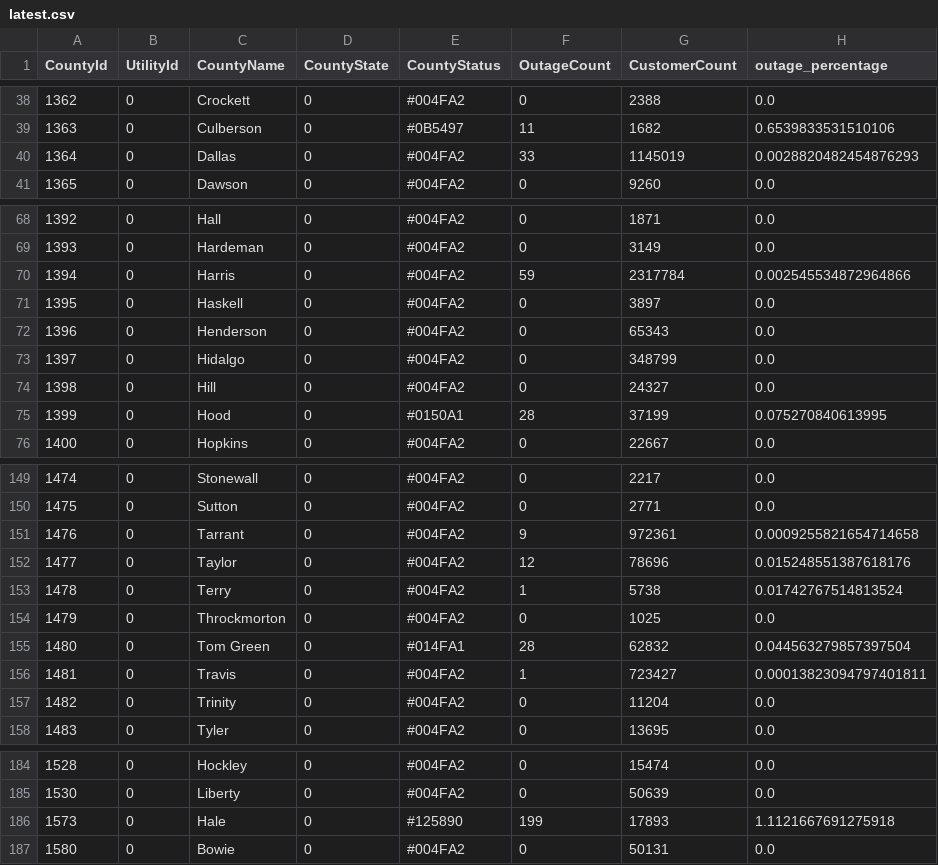
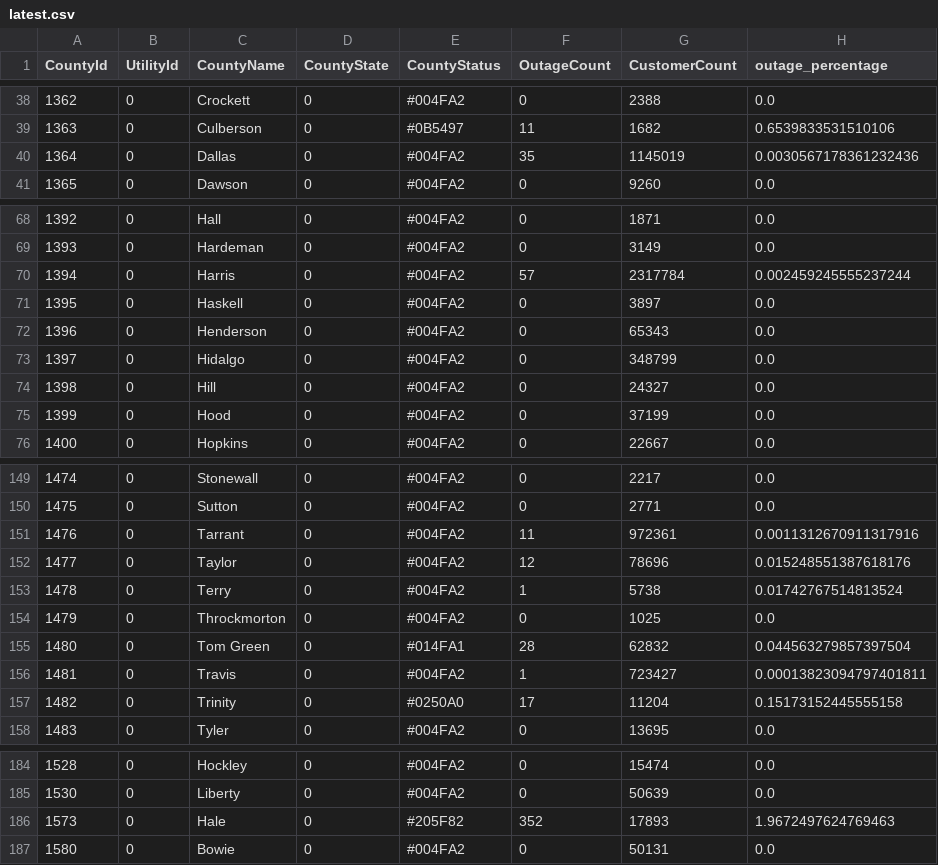
Before and after one commit to DallasMorningNews/20250304_severe-weather, a CSV file: data/latest.csv, drawn as a sheet; only a part is shown, gaps mark what is left out; the diff covers the shown part only.

```diff
--- a/data/latest.csv
+++ b/data/latest.csv
@@ -39,3 +39,3 @@ CountyId,UtilityId,CountyName,CountyState,CountyStatus,OutageCount,CustomerCount
 1363,0,Culberson,0,#0B5497,11,1682,0.6539833531510106
-1364,0,Dallas,0,#004FA2,33,1145019,0.0028820482454876293
+1364,0,Dallas,0,#004FA2,35,1145019,0.0030567178361232436
 1365,0,Dawson,0,#004FA2,0,9260,0.0
@@ -69,3 +69,3 @@ CountyId,UtilityId,CountyName,CountyState,CountyStatus,OutageCount,CustomerCount
 1393,0,Hardeman,0,#004FA2,0,3149,0.0
-1394,0,Harris,0,#004FA2,59,2317784,0.002545534872964866
+1394,0,Harris,0,#004FA2,57,2317784,0.002459245555237244
 1395,0,Haskell,0,#004FA2,0,3897,0.0
@@ -74,3 +74,3 @@ CountyId,UtilityId,CountyName,CountyState,CountyStatus,OutageCount,CustomerCount
 1398,0,Hill,0,#004FA2,0,24327,0.0
-1399,0,Hood,0,#0150A1,28,37199,0.075270840613995
+1399,0,Hood,0,#004FA2,0,37199,0.0
 1400,0,Hopkins,0,#004FA2,0,22667,0.0
@@ -150,3 +150,3 @@ CountyId,UtilityId,CountyName,CountyState,CountyStatus,OutageCount,CustomerCount
 1475,0,Sutton,0,#004FA2,0,2771,0.0
-1476,0,Tarrant,0,#004FA2,9,972361,0.0009255821654714658
+1476,0,Tarrant,0,#004FA2,11,972361,0.0011312670911317916
 1477,0,Taylor,0,#004FA2,12,78696,0.015248551387618176
@@ -156,3 +156,3 @@ CountyId,UtilityId,CountyName,CountyState,CountyStatus,OutageCount,CustomerCount
 1481,0,Travis,0,#004FA2,1,723427,0.00013823094797401811
-1482,0,Trinity,0,#004FA2,0,11204,0.0
+1482,0,Trinity,0,#0250A0,17,11204,0.15173152445555158
 1483,0,Tyler,0,#004FA2,0,13695,0.0
@@ -185,3 +185,3 @@ CountyId,UtilityId,CountyName,CountyState,CountyStatus,OutageCount,CustomerCount
 1530,0,Liberty,0,#004FA2,0,50639,0.0
-1573,0,Hale,0,#125890,199,17893,1.1121667691275918
+1573,0,Hale,0,#205F82,352,17893,1.9672497624769463
 1580,0,Bowie,0,#004FA2,0,50131,0.0
```
Also changed, not shown: 2 edited cells elsewhere in this file.
